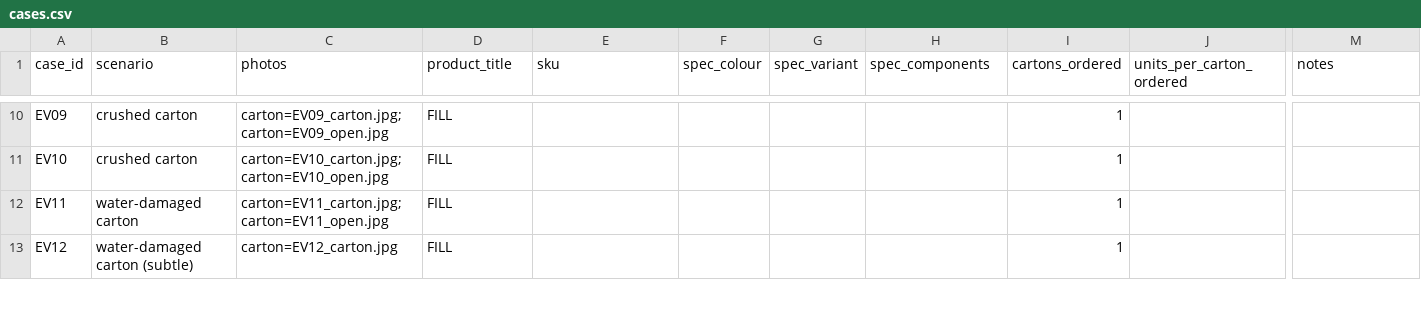
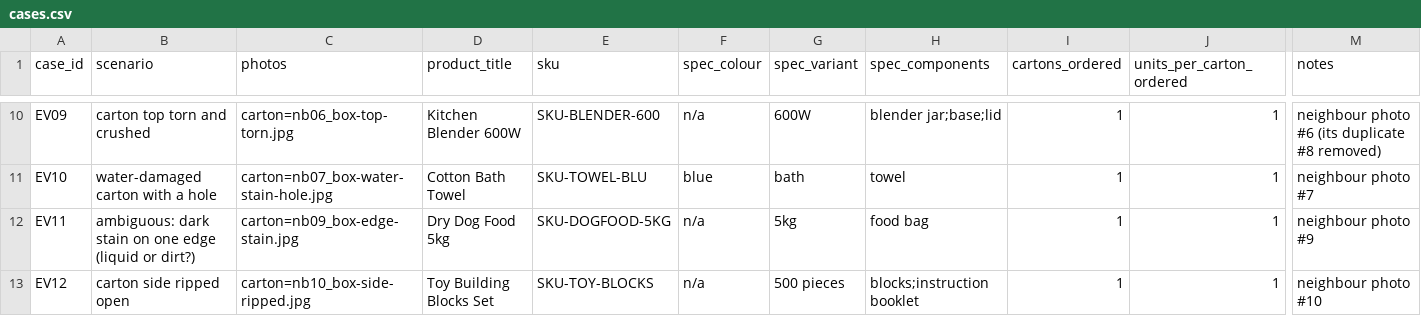
Before and after one commit to Bhargav200/cube26-rcv-0263-https-github.com-bhargav200, a CSV file: submissions/Bhargav200/eval/cases.csv, drawn as a sheet; only a part is shown, gaps mark what is left out; the diff covers the shown part only; the diff names each change by its address in the sheet, - before the commit and + after, or states it on an @@ line.

Commit message:
Add neighbour-contributed eval photos, cases and confirmed labels

```diff
--- a/submissions/Bhargav200/eval/cases.csv
+++ b/submissions/Bhargav200/eval/cases.csv
-B10 (scenario): crushed carton
+B10 (scenario): carton top torn and crushed
-C10 (photos): carton=EV09_carton.jpg;carton=EV09_open.jpg
+C10 (photos): carton=nb06_box-top-torn.jpg
-D10 (product_title): FILL
+D10 (product_title): Kitchen Blender 600W
-E10 (sku): (empty)
+E10 (sku): SKU-BLENDER-600
-F10 (spec_colour): (empty)
+F10 (spec_colour): n/a
-G10 (spec_variant): (empty)
+G10 (spec_variant): 600W
-H10 (spec_components): (empty)
+H10 (spec_components): blender jar;base;lid
-J10:J13 (units_per_carton_ordered): (empty)
+J10:J13 (units_per_carton_ordered): 1
-M10 (notes): (empty)
+M10 (notes): neighbour photo #6 (its duplicate #8 removed)
-B11 (scenario): crushed carton
+B11 (scenario): water-damaged carton with a hole
-C11 (photos): carton=EV10_carton.jpg;carton=EV10_open.jpg
+C11 (photos): carton=nb07_box-water-stain-hole.jpg
-D11 (product_title): FILL
+D11 (product_title): Cotton Bath Towel
-E11 (sku): (empty)
+E11 (sku): SKU-TOWEL-BLU
-F11 (spec_colour): (empty)
+F11 (spec_colour): blue
-G11 (spec_variant): (empty)
+G11 (spec_variant): bath
-H11 (spec_components): (empty)
+H11 (spec_components): towel
-M11 (notes): (empty)
+M11 (notes): neighbour photo #7
-B12 (scenario): water-damaged carton
+B12 (scenario): ambiguous: dark stain on one edge (liquid or dirt?)
-C12 (photos): carton=EV11_carton.jpg;carton=EV11_open.jpg
+C12 (photos): carton=nb09_box-edge-stain.jpg
-D12 (product_title): FILL
+D12 (product_title): Dry Dog Food 5kg
-E12 (sku): (empty)
+E12 (sku): SKU-DOGFOOD-5KG
-F12:F13 (spec_colour): (empty)
+F12:F13 (spec_colour): n/a
-G12 (spec_variant): (empty)
+G12 (spec_variant): 5kg
-H12 (spec_components): (empty)
+H12 (spec_components): food bag
-M12 (notes): (empty)
+M12 (notes): neighbour photo #9
-B13 (scenario): water-damaged carton (subtle)
+B13 (scenario): carton side ripped open
-C13 (photos): carton=EV12_carton.jpg
+C13 (photos): carton=nb10_box-side-ripped.jpg
-D13 (product_title): FILL
+D13 (product_title): Toy Building Blocks Set
-E13 (sku): (empty)
+E13 (sku): SKU-TOY-BLOCKS
-G13 (spec_variant): (empty)
+G13 (spec_variant): 500 pieces
-H13 (spec_components): (empty)
+H13 (spec_components): blocks;instruction booklet
-M13 (notes): (empty)
+M13 (notes): neighbour photo #10
```
Also changed, not shown: 2 removed rows and 119 edited cells elsewhere in this file, submissions/Bhargav200/eval/labels_a.csv, submissions/Bhargav200/eval/labels_b.template.csv, 15 other files.
